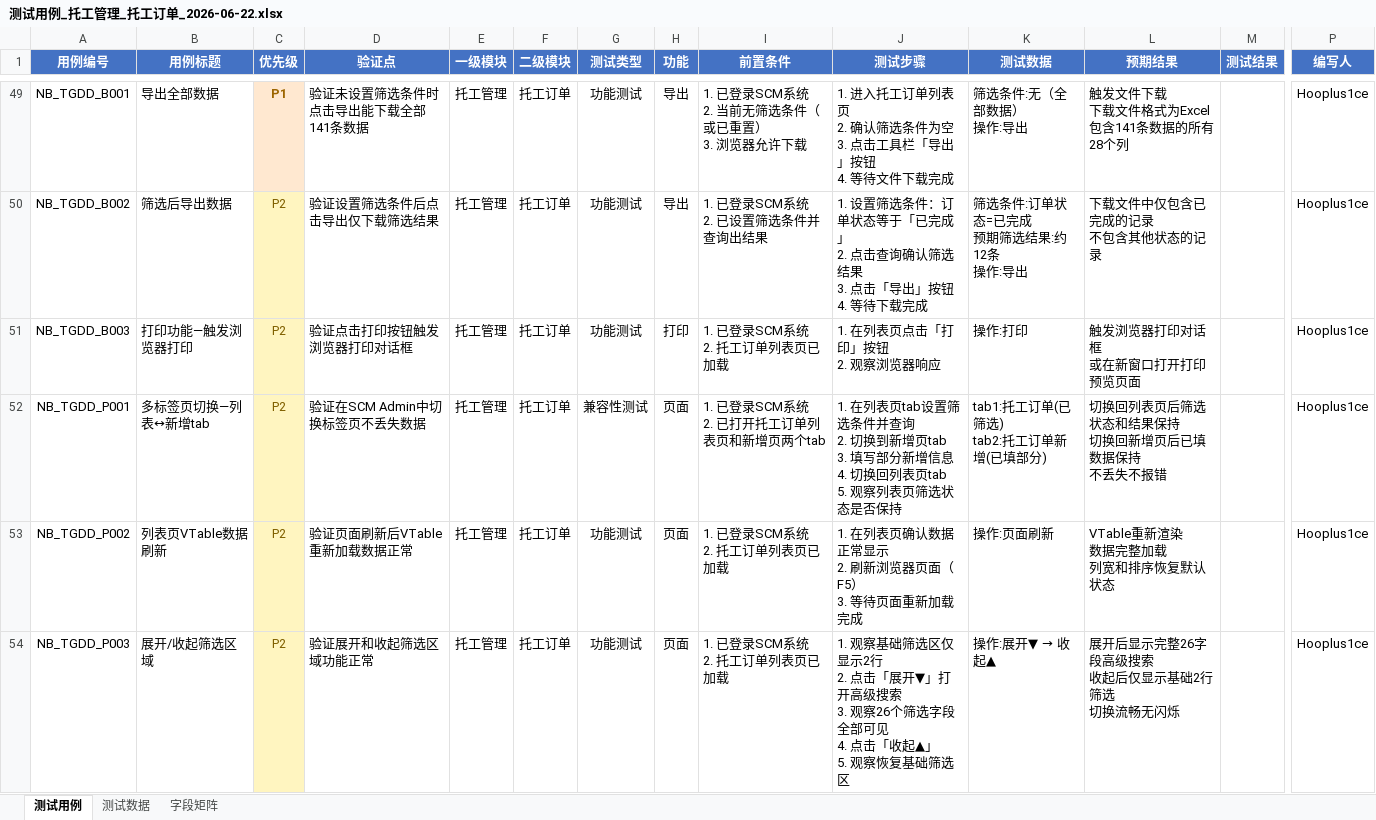
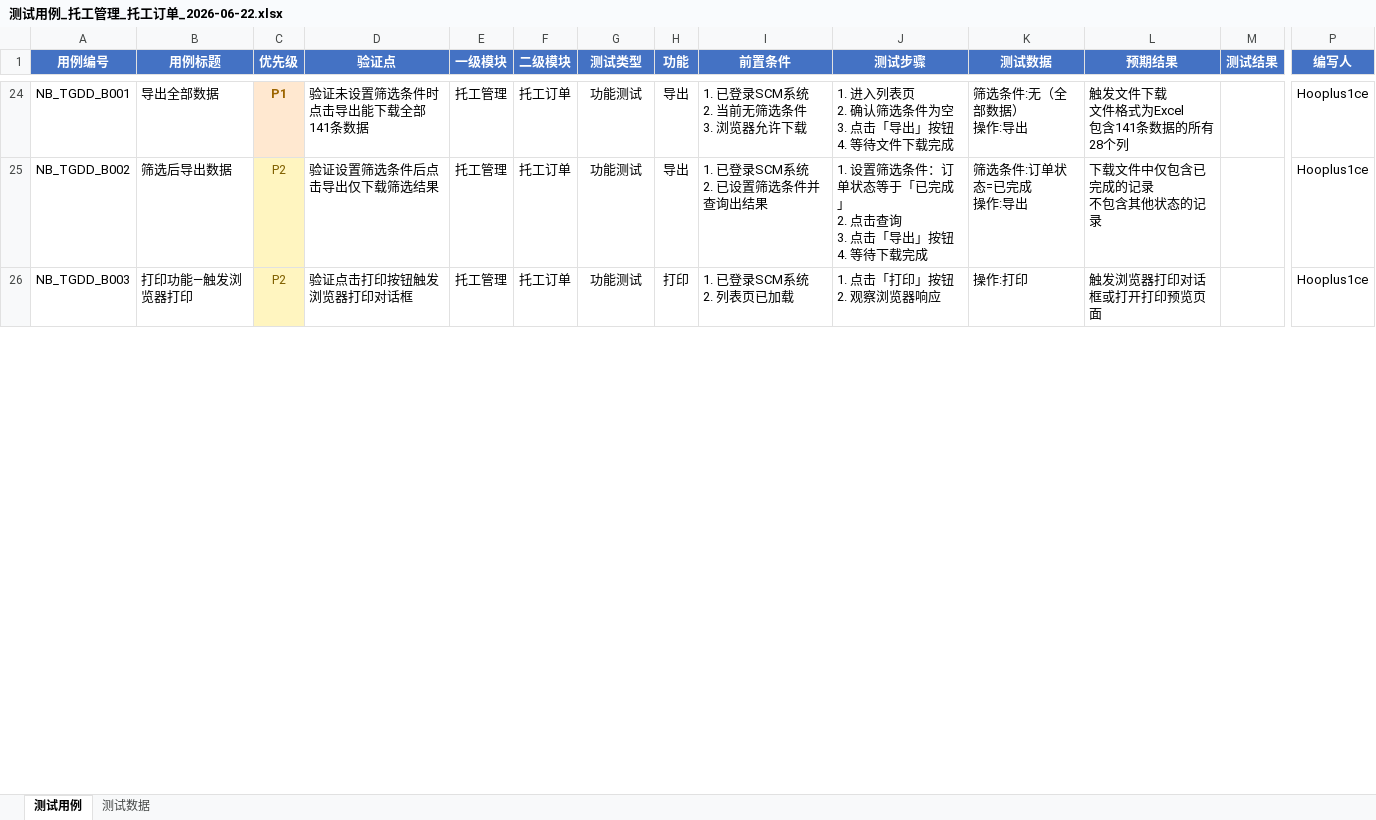
Before and after one commit to hooplus1ce/TestAgent, an Excel workbook: 测试用例_托工管理_托工订单_2026-06-22.xlsx, sheet 测试用例, drawn as a sheet; only a part is shown, gaps mark what is left out; values as stored, in another font and other column widths than the file's, no borders; removed rows and columns are numbered as before the commit, all else as after; rows hold the shown columns only; ↵ is a line break in a cell; the diff covers the shown part only; the diff names each change by its address in the sheet, - before the commit and + after, or states it on an @@ line.

Commit message:
feat: add visual-layout sorting rule (§4-a) and regenerate both Excels
Skill change:
- Add §4-a: 用例排序规则 (visual layout priority)
  - Core principle: top→bottom, left→right matching page layout
  - Sort algorithm: page-level → area position → sub-position
  - Example sort map for 托工订单 list page
  - Reusable Python sort_key template

Excel regeneration:
- List page (56 cases): 筛选区查询 → 工具栏按钮(新增→导出→打印→料件预计领用→流程设置) → VTable交互 → 边界/异常 → 页面级
- New page (35 cases): 基本信息 → 货物信息(商品库) → 附件 → 校验/提交 → 页面导航

Same-function cases now grouped together for linear test execution

```diff
--- a/测试用例_托工管理_托工订单_2026-06-22.xlsx (sheet 测试用例)
+++ b/测试用例_托工管理_托工订单_2026-06-22.xlsx (sheet 测试用例)
-sheet tab: 字段矩阵
-I24 (前置条件): 1. 已登录SCM系统 ↵ 2. 当前无筛选条件（或已重置） ↵ 3. 浏览器允许下载
+I24 (前置条件): 1. 已登录SCM系统 ↵ 2. 当前无筛选条件 ↵ 3. 浏览器允许下载
-J24 (测试步骤): 1. 进入托工订单列表页 ↵ 2. 确认筛选条件为空 ↵ 3. 点击工具栏「导出」…
+J24 (测试步骤): 1. 进入列表页 ↵ 2. 确认筛选条件为空 ↵ 3. 点击「导出」…
-L24 (预期结果): 触发文件下载 ↵ 下载文件格式为Excel ↵ 包含141条数据的所有28个列
+L24 (预期结果): 触发文件下载 ↵ 文件格式为Excel ↵ 包含141条数据的所有28个列
-J25 (测试步骤): …点击查询确认筛选结果 ↵ 3. 点击…
+J25 (测试步骤): …点击查询 ↵ 3. 点击…
-K25 (测试数据): 筛选条件:订单状态=已完成 ↵ 预期筛选结果:约12条 ↵ 操作:导出
+K25 (测试数据): 筛选条件:订单状态=已完成 ↵ 操作:导出
-I26 (前置条件): 1. 已登录SCM系统 ↵ 2. 托工订单列表页已加载
+I26 (前置条件): 1. 已登录SCM系统 ↵ 2. 列表页已加载
-J26 (测试步骤): 1. 在列表页点击「打印」按钮 ↵ 2. 观察浏览器响应
+J26 (测试步骤): 1. 点击「打印」按钮 ↵ 2. 观察浏览器响应
-L26 (预期结果): 触发浏览器打印对话框 ↵ 或在新窗口打开打印预览页面
+L26 (预期结果): 触发浏览器打印对话框或打开打印预览页面
-row 52: NB_TGDD_P001 | 多标签页切换—列表↔新增tab | P2 | 验证在SCM Admin中切换标签页不丢失数据 | 托工管理 | 托工订单 | 兼容性测试 | 页面 | 1. 已登录SCM系统 ↵ 2. 已打开托工订单列表页和新增页两个tab | 1. 在列表页tab设置筛选条件并查询 ↵ 2. 切换到新增页tab ↵ 3. 填写部分新增信息 ↵ 4. 切换回列表页tab ↵ 5. 观察列表页筛选状态是否保持 | tab1:托工订单(已筛选) ↵ tab2:托工订单新增(已填部分) | 切换回列表页后筛选状态和结果保持 ↵ 切换回新增页后已填数据保持 ↵ 不丢失不报错 |  | Hooplus1ce
-row 53: NB_TGDD_P002 | 列表页VTable数据刷新 | P2 | 验证页面刷新后VTable重新加载数据正常 | 托工管理 | 托工订单 | 功能测试 | 页面 | 1. 已登录SCM系统 ↵ 2. 托工订单列表页已加载 | 1. 在列表页确认数据正常显示 ↵ 2. 刷新浏览器页面（F5） ↵ 3. 等待页面重新加载完成 | 操作:页面刷新 | VTable重新渲染 ↵ 数据完整加载 ↵ 列宽和排序恢复默认状态 |  | Hooplus1ce
-row 54: NB_TGDD_P003 | 展开/收起筛选区域 | P2 | 验证展开和收起筛选区域功能正常 | 托工管理 | 托工订单 | 功能测试 | 页面 | 1. 已登录SCM系统 ↵ 2. 托工订单列表页已加载 | 1. 观察基础筛选区仅显示2行 ↵ 2. 点击「展开▼」打开高级搜索 ↵ 3. 观察26个筛选字段全部可见 ↵ 4. 点击「收起▲」 ↵ 5. 观察恢复基础筛选区 | 操作:展开▼ → 收起▲ | 展开后显示完整26字段高级搜索 ↵ 收起后仅显示基础2行筛选 ↵ 切换流畅无闪烁 |  | Hooplus1ce
```
Also changed, not shown: 23 added rows, 32 removed rows and 29 edited cells elsewhere in this sheet, sheet 测试数据, 测试用例_托工管理_托工订单新增_2026-06-22.xlsx, 1 other file.
